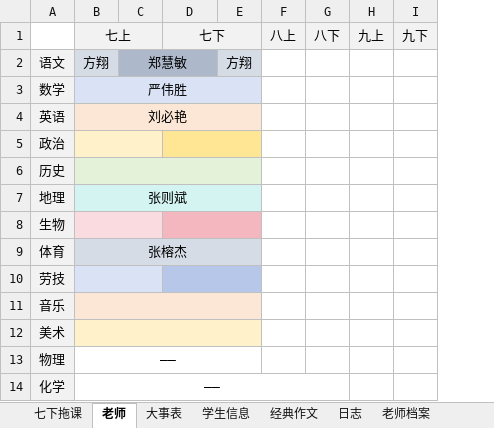
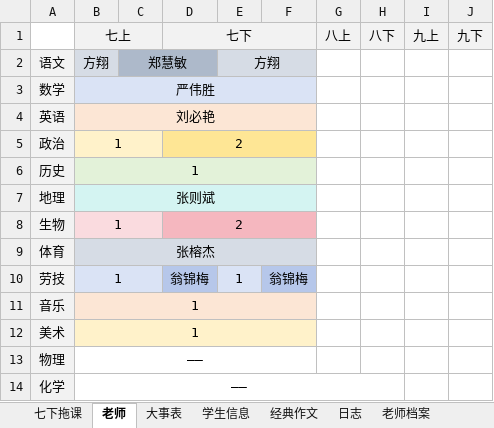
Before and after one commit to dsywy1698/dsywy1698.github.io, an Excel workbook: c/9班资料.xlsx, sheet 老师, drawn as a sheet; values as stored, in another font and other column widths than the file's, no borders; conditional formats not drawn; removed rows and columns are numbered as before the commit, all else as after; the diff names each change by its address in the sheet, - before the commit and + after, or states it on an @@ line.

```diff
--- a/c/9班资料.xlsx (sheet 老师)
+++ b/c/9班资料.xlsx (sheet 老师)
+column F, row 10: 翁锦梅
+E2:F2 merged
-B5:B6: (empty)
+B5:B6: 1
-D5: (empty)
+D5: 2
-B8: (empty)
+B8: 1
-D8: (empty)
+D8: 2
-B10:B12: (empty)
+B10:B12: 1
-D10: (empty)
+D10: 翁锦梅
-D10:E10 merged
-E10: (empty)
+E10: 1
-E10 fill: #B6C7EA
+E10 fill: #DAE3F5
```
Also changed, not shown: sheet 座位表, sheet 七下拖课, sheet 老师档案, sheet 大事表, sheet 学生档案, sheet 学生信息, 1 other file.
